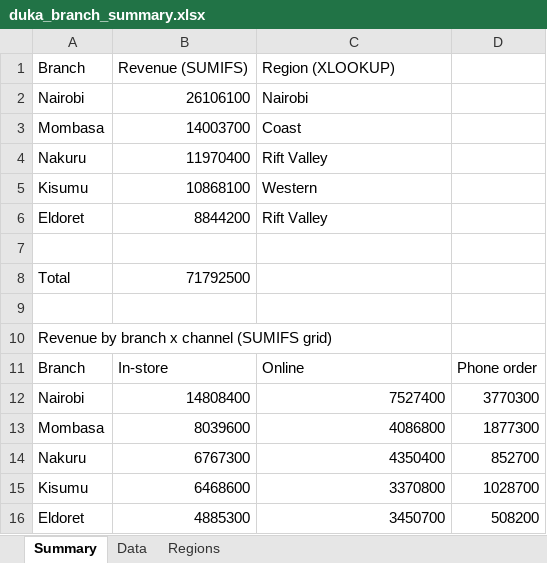
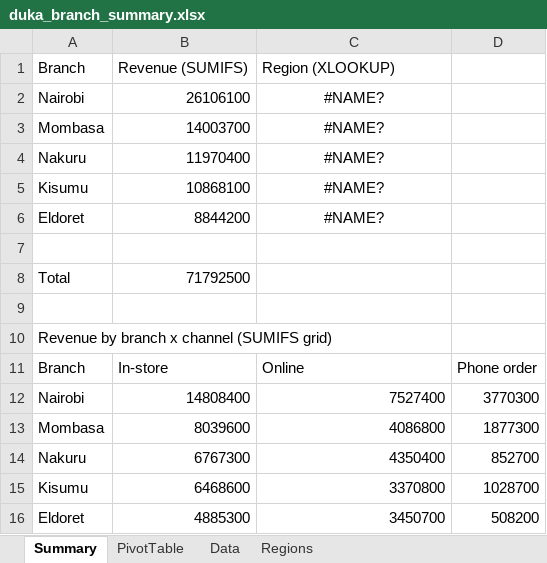
Before and after one commit to ndegwaelizabeth03-a11y/plp-da-a3-duka-sales-and-agent-cleanup, an Excel workbook: excel/duka_branch_summary.xlsx, sheet Summary, drawn as a sheet; values as stored, in another font and other column widths than the file's, no borders; the diff names each change by its address in the sheet, - before the commit and + after, or states it on an @@ line.

Commit message:
Add pivot table

```diff
--- a/excel/duka_branch_summary.xlsx (sheet Summary)
+++ b/excel/duka_branch_summary.xlsx (sheet Summary)
+sheet tab: PivotTable
-C2: Nairobi
+C2: #NAME?
-C2:C6 alignment: left
+C2:C6 alignment: center
-C3: Coast
+C3: #NAME?
-C4: Rift Valley
+C4: #NAME?
-C5: Western
+C5: #NAME?
-C6: Rift Valley
+C6: #NAME?
```
